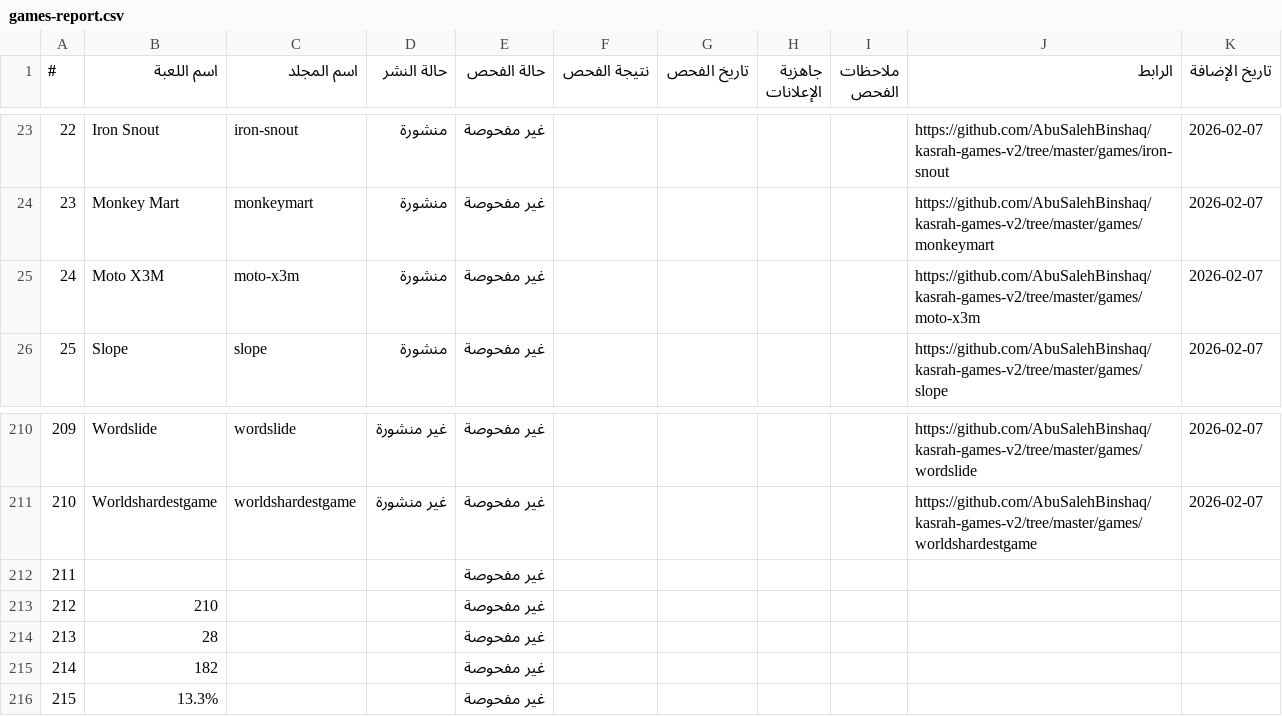
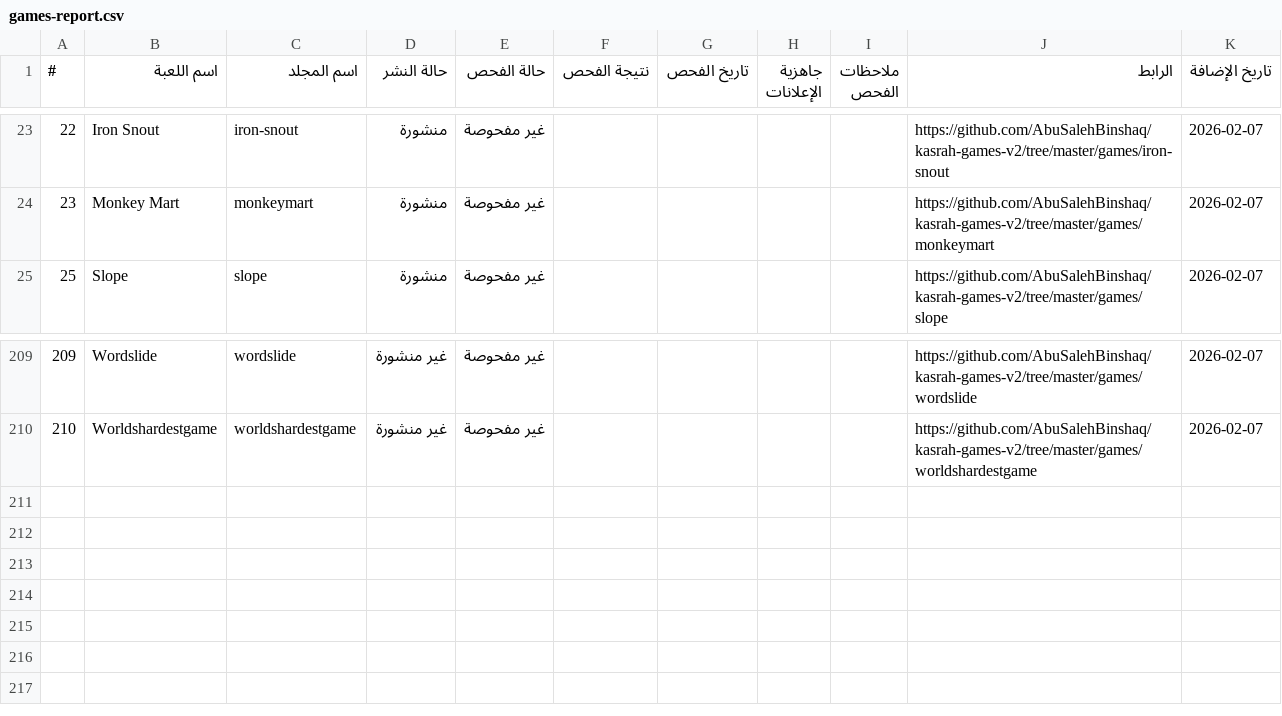
Before and after one commit to AbuSalehBinshaq/kasrah-games-v2, a CSV file: games-report.csv, drawn as a sheet; only a part is shown, gaps mark what is left out; the diff names each change by its address in the sheet, - before the commit and + after, or states it on an @@ line.

Commit message:
Cleanup: Synced games-report.csv with existing game directories

```diff
--- a/games-report.csv
+++ b/games-report.csv
-row 25: 24 | Moto X3M | moto-x3m | منشورة | غير مفحوصة |  |  |  |  | https://github.com/AbuSalehBinshaq/kasrah-games-v2/tree/master/games/moto-x3m | 2026-02-07
-row 212: 211 |  |  |  | غير مفحوصة
-row 213: 212 | 210 |  |  | غير مفحوصة
-row 214: 213 | 28 |  |  | غير مفحوصة
-row 215: 214 | 182 |  |  | غير مفحوصة
-row 216: 215 | 13.3% |  |  | غير مفحوصة
```
